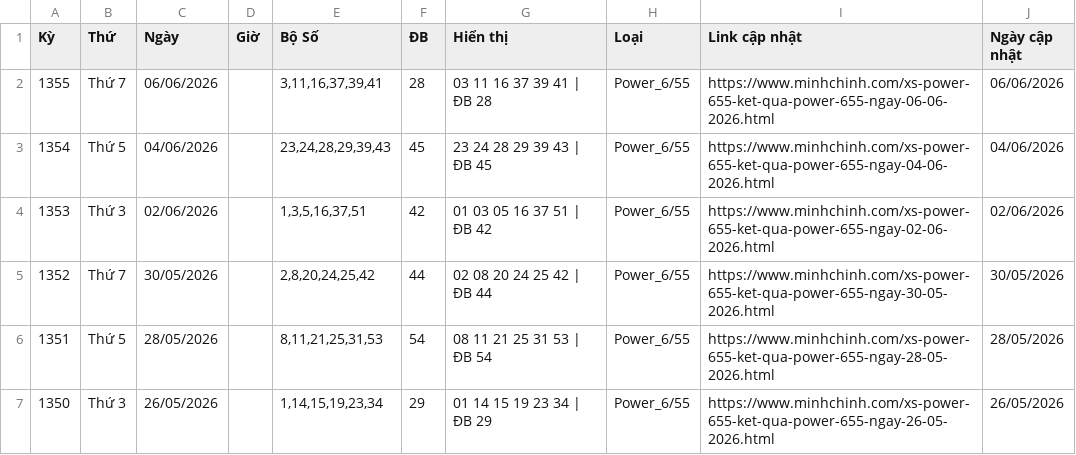
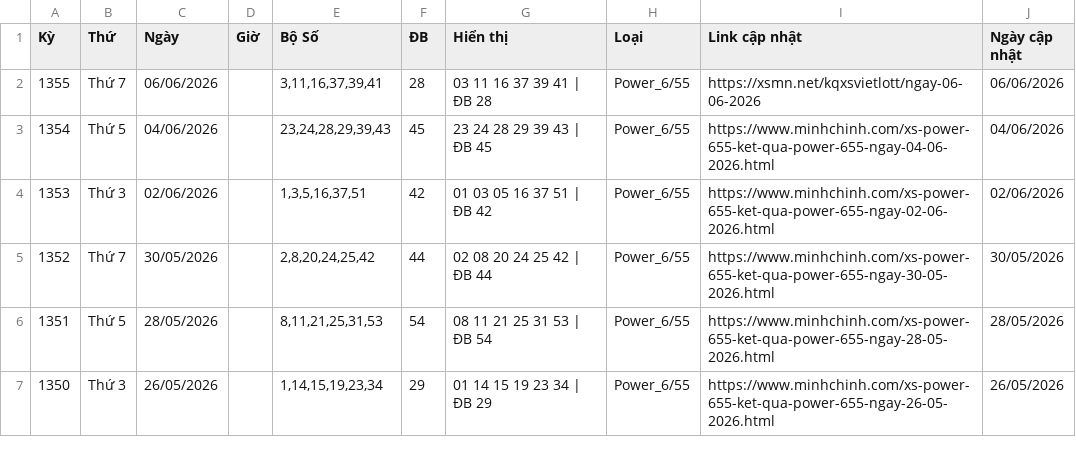
Before and after one commit to LuongTanDat/VietlotFast, a CSV file: data/canonical/power_6_55_all_day.csv, drawn as a sheet; only a part is shown.

```diff
--- a/data/canonical/power_6_55_all_day.csv
+++ b/data/canonical/power_6_55_all_day.csv
@@ -1,3 +1,3 @@
 Kỳ,Thứ,Ngày,Giờ,Bộ Số,ĐB,Hiển thị,Loại,Link cập nhật,Ngày cập nhật
-1355,Thứ 7,06/06/2026,,"3,11,16,37,39,41",28,03 11 16 37 39 41 | ĐB 28,Power_6/55,https://www.minhchinh.com/xs-power-655-ket-qua-power-655-ngay-06-06-2026.html,06/06/2026
+1355,Thứ 7,06/06/2026,,"3,11,16,37,39,41",28,03 11 16 37 39 41 | ĐB 28,Power_6/55,https://xsmn.net/kqxsvietlott/ngay-06-06-2026,06/06/2026
 1354,Thứ 5,04/06/2026,,"23,24,28,29,39,43",45,23 24 28 29 39 43 | ĐB 45,Power_6/55,https://www.minhchinh.com/xs-power-655-ket-qua-power-655-ngay-04-06-2026.html,04/06/2026
```
Also changed, not shown: data/canonical/loto_5_35_all_day.csv, data/canonical/max_3d_all_day.csv, 27 other files.
